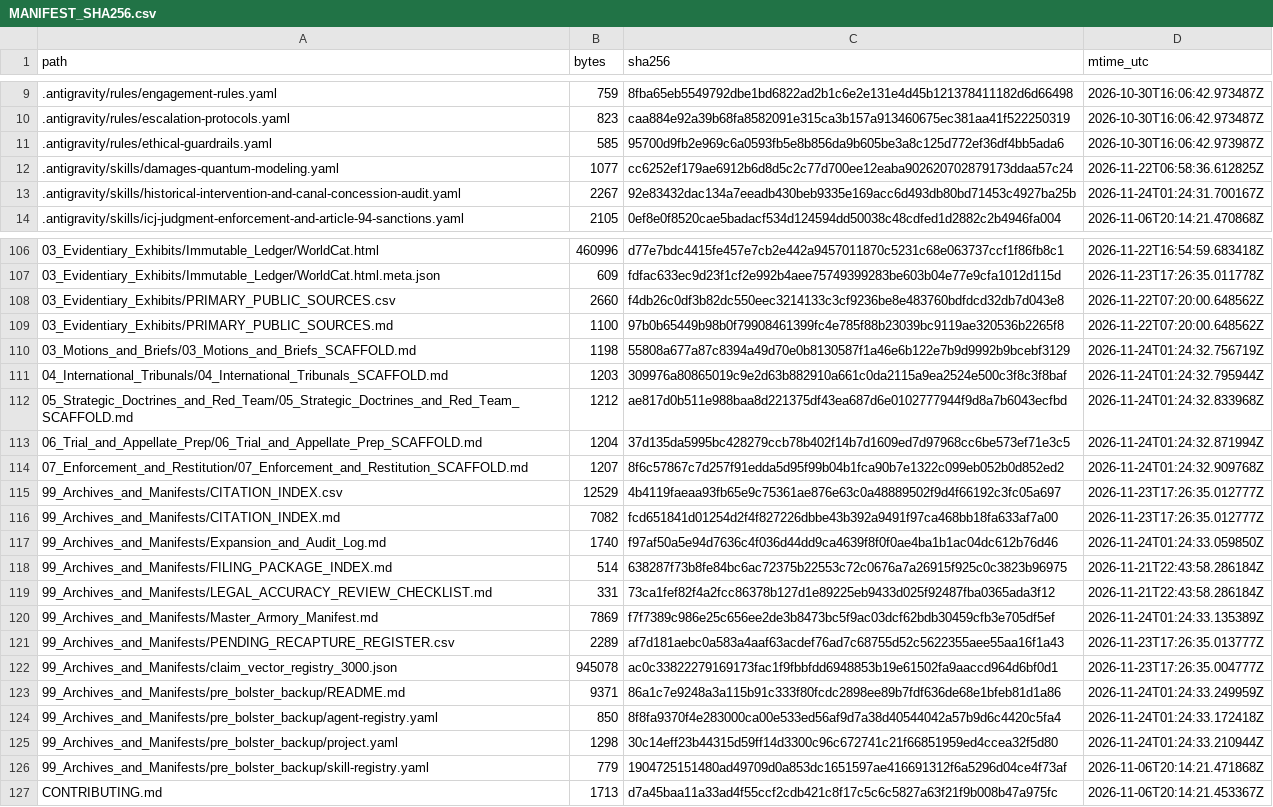
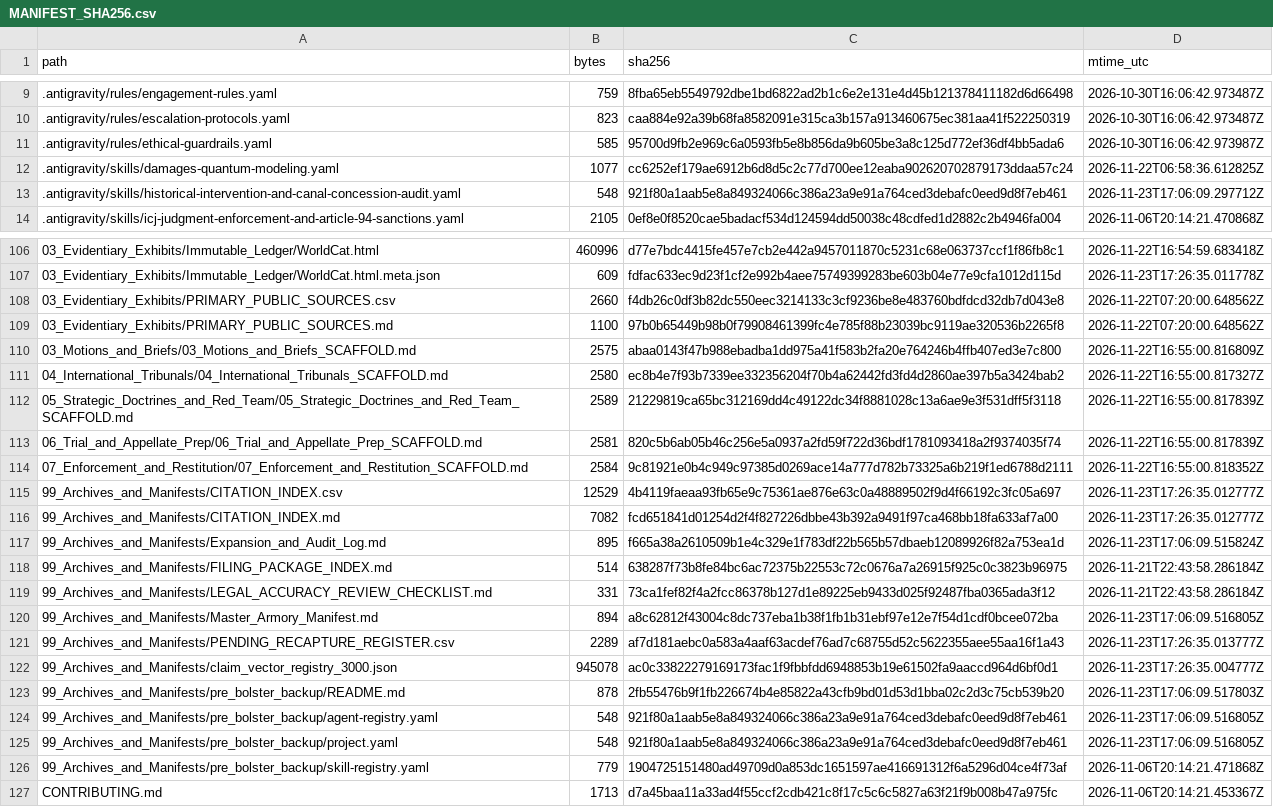
Before and after one commit to GlobalRestitutionAlliance/turtle-island-us-ak-platinum-traditional-village-master-litigation, a CSV file: 99_Archives_and_Manifests/MANIFEST_SHA256.csv, drawn as a sheet; only a part is shown, gaps mark what is left out; the diff covers the shown part only.

```diff
--- a/99_Archives_and_Manifests/MANIFEST_SHA256.csv
+++ b/99_Archives_and_Manifests/MANIFEST_SHA256.csv
@@ -12,3 +12,3 @@ path,bytes,sha256,mtime_utc
 .antigravity/skills/damages-quantum-modeling.yaml,1077,cc6252ef179ae6912b6d8d5c2c77d700ee12eaba902620702879173ddaa57c24,2026-11-22T06:58:36.612825Z
-.antigravity/skills/historical-intervention-and-canal-concession-audit.yaml,2267,92e83432dac134a7eeadb430beb9335e169acc6d493db80bd71453c4927ba25b,2026-11-24T01:24:31.700167Z
+.antigravity/skills/historical-intervention-and-canal-concession-audit.yaml,548,921f80a1aab5e8a849324066c386a23a9e91a764ced3debafc0eed9d8f7eb461,2026-11-23T17:06:09.297712Z
 .antigravity/skills/icj-judgment-enforcement-and-article-94-sanctions.yaml,2105,0ef8e0f8520cae5badacf534d124594dd50038c48cdfed1d2882c2b4946fa004,2026-11-06T20:14:21.470868Z
@@ -109,18 +109,18 @@ path,bytes,sha256,mtime_utc
 03_Evidentiary_Exhibits/PRIMARY_PUBLIC_SOURCES.md,1100,97b0b65449b98b0f79908461399fc4e785f88b23039bc9119ae320536b2265f8,2026-11-22T07:20:00.648562Z
-03_Motions_and_Briefs/03_Motions_and_Briefs_SCAFFOLD.md,1198,55808a677a87c8394a49d70e0b8130587f1a46e6b122e7b9d9992b9bcebf3129,2026-11-24T01:24:32.756719Z
-04_International_Tribunals/04_International_Tribunals_SCAFFOLD.md,1203,309976a80865019c9e2d63b882910a661c0da2115a9ea2524e500c3f8c3f8baf,2026-11-24T01:24:32.795944Z
-05_Strategic_Doctrines_and_Red_Team/05_Strategic_Doctrines_and_Red_Team_SCAFFOLD.md,1212,ae817d0b511e988baa8d221375df43ea687d6e0102777944f9d8a7b6043ecfbd,2026-11-24T01:24:32.833968Z
-06_Trial_and_Appellate_Prep/06_Trial_and_Appellate_Prep_SCAFFOLD.md,1204,37d135da5995bc428279ccb78b402f14b7d1609ed7d97968cc6be573ef71e3c5,2026-11-24T01:24:32.871994Z
-07_Enforcement_and_Restitution/07_Enforcement_and_Restitution_SCAFFOLD.md,1207,8f6c57867c7d257f91edda5d95f99b04b1fca90b7e1322c099eb052b0d852ed2,2026-11-24T01:24:32.909768Z
+03_Motions_and_Briefs/03_Motions_and_Briefs_SCAFFOLD.md,2575,abaa0143f47b988ebadba1dd975a41f583b2fa20e764246b4ffb407ed3e7c800,2026-11-22T16:55:00.816809Z
+04_International_Tribunals/04_International_Tribunals_SCAFFOLD.md,2580,ec8b4e7f93b7339ee332356204f70b4a62442fd3fd4d2860ae397b5a3424bab2,2026-11-22T16:55:00.817327Z
+05_Strategic_Doctrines_and_Red_Team/05_Strategic_Doctrines_and_Red_Team_SCAFFOLD.md,2589,21229819ca65bc312169dd4c49122dc34f8881028c13a6ae9e3f531dff5f3118,2026-11-22T16:55:00.817839Z
+06_Trial_and_Appellate_Prep/06_Trial_and_Appellate_Prep_SCAFFOLD.md,2581,820c5b6ab05b46c256e5a0937a2fd59f722d36bdf1781093418a2f9374035f74,2026-11-22T16:55:00.817839Z
+07_Enforcement_and_Restitution/07_Enforcement_and_Restitution_SCAFFOLD.md,2584,9c81921e0b4c949c97385d0269ace14a777d782b73325a6b219f1ed6788d2111,2026-11-22T16:55:00.818352Z
 99_Archives_and_Manifests/CITATION_INDEX.csv,12529,4b4119faeaa93fb65e9c75361ae876e63c0a48889502f9d4f66192c3fc05a697,2026-11-23T17:26:35.012777Z
 99_Archives_and_Manifests/CITATION_INDEX.md,7082,fcd651841d01254d2f4f827226dbbe43b392a9491f97ca468bb18fa633af7a00,2026-11-23T17:26:35.012777Z
-99_Archives_and_Manifests/Expansion_and_Audit_Log.md,1740,f97af50a5e94d7636c4f036d44dd9ca4639f8f0f0ae4ba1b1ac04dc612b76d46,2026-11-24T01:24:33.059850Z
+99_Archives_and_Manifests/Expansion_and_Audit_Log.md,895,f665a38a2610509b1e4c329e1f783df22b565b57dbaeb12089926f82a753ea1d,2026-11-23T17:06:09.515824Z
 99_Archives_and_Manifests/FILING_PACKAGE_INDEX.md,514,638287f73b8fe84bc6ac72375b22553c72c0676a7a26915f925c0c3823b96975,2026-11-21T22:43:58.286184Z
 99_Archives_and_Manifests/LEGAL_ACCURACY_REVIEW_CHECKLIST.md,331,73ca1fef82f4a2fcc86378b127d1e89225eb9433d025f92487fba0365ada3f12,2026-11-21T22:43:58.286184Z
-99_Archives_and_Manifests/Master_Armory_Manifest.md,7869,f7f7389c986e25c656ee2de3b8473bc5f9ac03dcf62bdb30459cfb3e705df5ef,2026-11-24T01:24:33.135389Z
+99_Archives_and_Manifests/Master_Armory_Manifest.md,894,a8c62812f43004c8dc737eba1b38f1fb1b31ebf97e12e7f54d1cdf0bcee072ba,2026-11-23T17:06:09.516805Z
 99_Archives_and_Manifests/PENDING_RECAPTURE_REGISTER.csv,2289,af7d181aebc0a583a4aaf63acdef76ad7c68755d52c5622355aee55aa16f1a43,2026-11-23T17:26:35.013777Z
 99_Archives_and_Manifests/claim_vector_registry_3000.json,945078,ac0c33822279169173fac1f9fbbfdd6948853b19e61502fa9aaccd964d6bf0d1,2026-11-23T17:26:35.004777Z
-99_Archives_and_Manifests/pre_bolster_backup/README.md,9371,86a1c7e9248a3a115b91c333f80fcdc2898ee89b7fdf636de68e1bfeb81d1a86,2026-11-24T01:24:33.249959Z
-99_Archives_and_Manifests/pre_bolster_backup/agent-registry.yaml,850,8f8fa9370f4e283000ca00e533ed56af9d7a38d40544042a57b9d6c4420c5fa4,2026-11-24T01:24:33.172418Z
-99_Archives_and_Manifests/pre_bolster_backup/project.yaml,1298,30c14eff23b44315d59ff14d3300c96c672741c21f66851959ed4ccea32f5d80,2026-11-24T01:24:33.210944Z
+99_Archives_and_Manifests/pre_bolster_backup/README.md,878,2fb55476b9f1fb226674b4e85822a43cfb9bd01d53d1bba02c2d3c75cb539b20,2026-11-23T17:06:09.517803Z
+99_Archives_and_Manifests/pre_bolster_backup/agent-registry.yaml,548,921f80a1aab5e8a849324066c386a23a9e91a764ced3debafc0eed9d8f7eb461,2026-11-23T17:06:09.516805Z
+99_Archives_and_Manifests/pre_bolster_backup/project.yaml,548,921f80a1aab5e8a849324066c386a23a9e91a764ced3debafc0eed9d8f7eb461,2026-11-23T17:06:09.516805Z
 99_Archives_and_Manifests/pre_bolster_backup/skill-registry.yaml,779,1904725151480ad49709d0a853dc1651597ae416691312f6a5296d04ce4f73af,2026-11-06T20:14:21.471868Z
```
Also changed, not shown: 77 edited cells elsewhere in this file, 37 other files.
